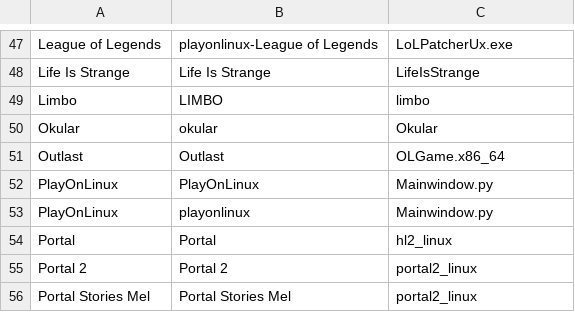
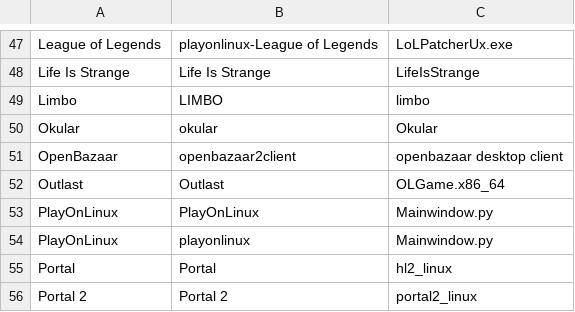
Before and after one commit to bilelmoussaoui/StartupWMClassFixer, a CSV file: database.csv, drawn as a sheet; only a part is shown, gaps mark what is left out; the shorter side is filled out with more unchanged rows; the diff names each change by its address in the sheet, - before the commit and + after, or states it on an @@ line.

Commit message:
add OpenBazaar 2.0 support fixes #20

```diff
--- a/database.csv
+++ b/database.csv
+row 51: OpenBazaar | openbazaar2client | openbazaar desktop client
```
